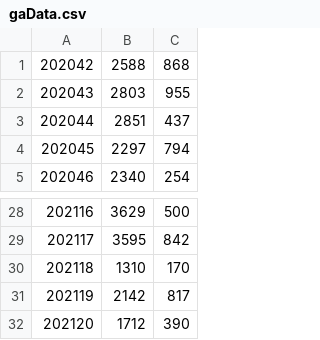
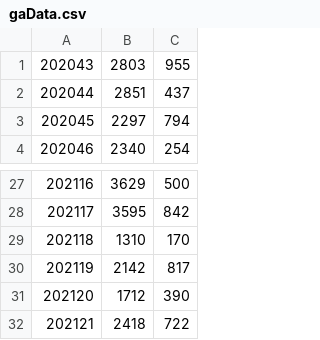
Before and after one commit to crux-toolkit/crux-toolkit.github.io, a CSV file: gaData.csv, drawn as a sheet; only a part is shown, gaps mark what is left out; removed rows and columns are numbered as before the commit, all else as after; the diff names each change by its address in the sheet, - before the commit and + after, or states it on an @@ line.

Commit message:
Updating web site from crux-toolkit repository

```diff
--- a/gaData.csv
+++ b/gaData.csv
-row 1: 202042 | 2588 | 868
+row 32: 202121 | 2418 | 722
```
